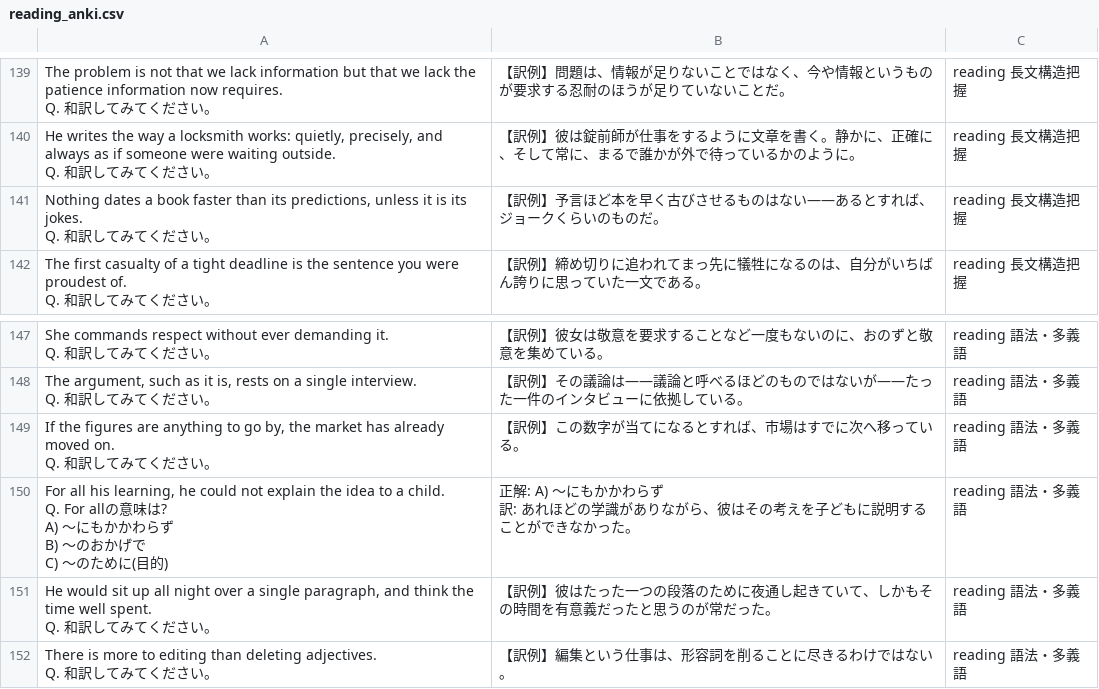
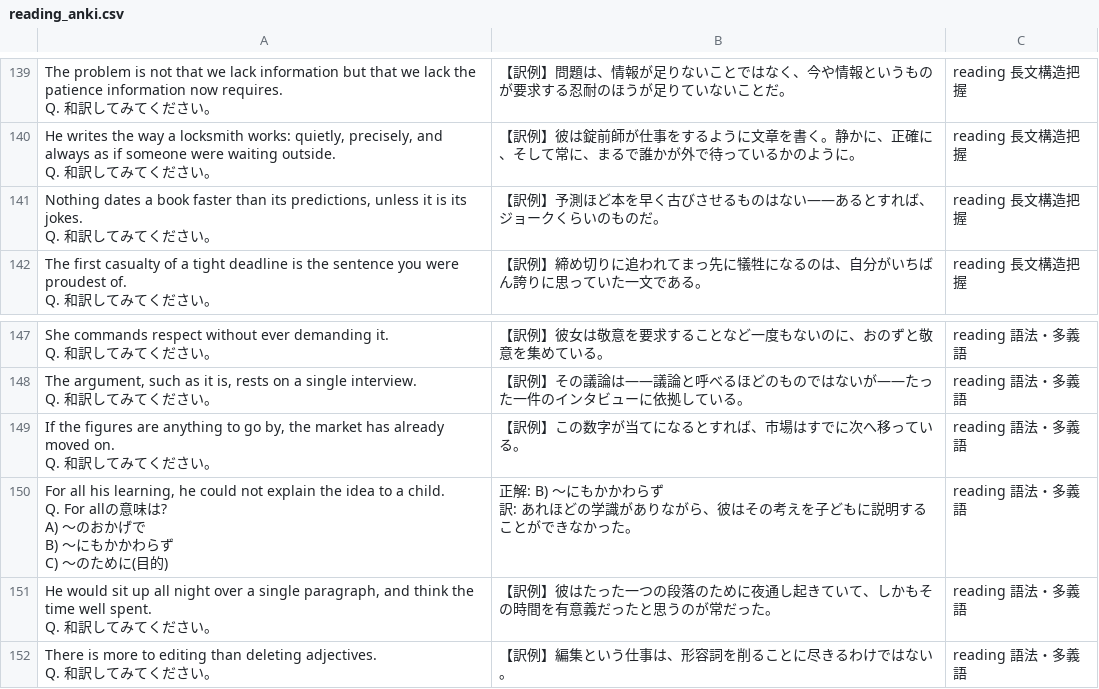
Before and after one commit to nomuonji/kokeniwa-english, a CSV file: dist/downloads/reading_anki.csv, drawn as a sheet; only a part is shown, gaps mark what is left out; the diff covers the shown part only.

```diff
--- a/dist/downloads/reading_anki.csv
+++ b/dist/downloads/reading_anki.csv
@@ -530,5 +530,5 @@ Q. 和訳してみてください。",【訳例】問題は、情報が足りな
 Q. 和訳してみてください。",【訳例】彼は錠前師が仕事をするように文章を書く。静かに、正確に、そして常に、まるで誰かが外で待っているかのように。,reading 長文構造把握
-"Nothing dates a book faster than its predictions, unless it is its jokes.
-
-Q. 和訳してみてください。",【訳例】予言ほど本を早く古びさせるものはない――あるとすれば、ジョークくらいのものだ。,reading 長文構造把握
+"Nothing dates a book faster than its predictions, unless it is its jokes.
+
+Q. 和訳してみてください。",【訳例】予測ほど本を早く古びさせるものはない――あるとすれば、ジョークくらいのものだ。,reading 長文構造把握
 "The first casualty of a tight deadline is the sentence you were proudest of.
@@ -557,10 +557,10 @@ Q. 和訳してみてください。",【訳例】その議論は――議論と
 Q. 和訳してみてください。",【訳例】この数字が当てになるとすれば、市場はすでに次へ移っている。,reading 語法・多義語
-"For all his learning, he could not explain the idea to a child.
-
-Q. For allの意味は?
-A) 〜にもかかわらず
-B) 〜のおかげで
-C) 〜のために(目的)","正解: A) 〜にもかかわらず
-
-訳: あれほどの学識がありながら、彼はその考えを子どもに説明することができなかった。",reading 語法・多義語
+"For all his learning, he could not explain the idea to a child.
+
+Q. For allの意味は?
+A) 〜のおかげで
+B) 〜にもかかわらず
+C) 〜のために(目的)","正解: B) 〜にもかかわらず
+
+訳: あれほどの学識がありながら、彼はその考えを子どもに説明することができなかった。",reading 語法・多義語
 "He would sit up all night over a single paragraph, and think the time well spent.
```
Also changed, not shown: 79 edited cells elsewhere in this file, anki/reading_anki.csv, 50 other files.
